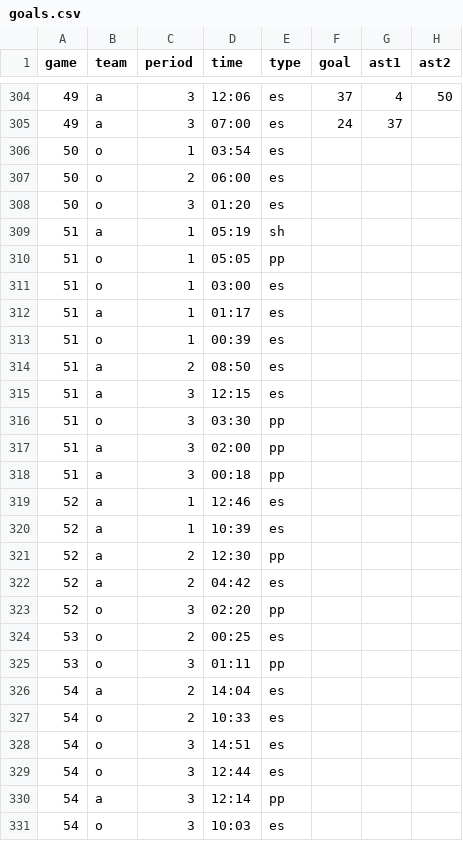
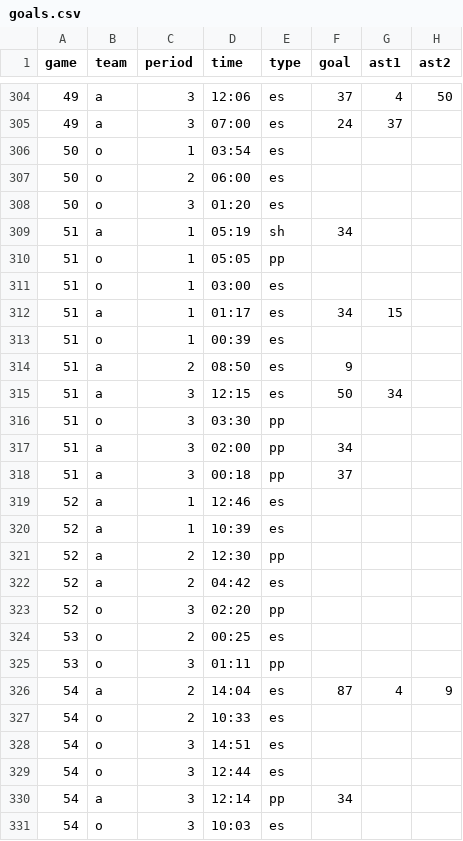
Before and after one commit to werntzp/hockey-stats, a CSV file: goals.csv, drawn as a sheet; only a part is shown, gaps mark what is left out.

Commit message:
Update goals.csv

```diff
--- a/goals.csv
+++ b/goals.csv
@@ -308,12 +308,12 @@ game,team,period,time,type,goal,ast1,ast2
 50,o,3,01:20,es,,,
-51,a,1,05:19,sh,,,
+51,a,1,05:19,sh,34,,
 51,o,1,05:05,pp,,,
 51,o,1,03:00,es,,,
-51,a,1,01:17,es,,,
+51,a,1,01:17,es,34,15,
 51,o,1,00:39,es,,,
-51,a,2,08:50,es,,,
-51,a,3,12:15,es,,,
+51,a,2,08:50,es,9,,
+51,a,3,12:15,es,50,34,
 51,o,3,03:30,pp,,,
-51,a,3,02:00,pp,,,
-51,a,3,00:18,pp,,,
+51,a,3,02:00,pp,34,,
+51,a,3,00:18,pp,37,,
 52,a,1,12:46,es,,,
@@ -325,3 +325,3 @@ game,team,period,time,type,goal,ast1,ast2
 53,o,3,01:11,pp,,,
-54,a,2,14:04,es,,,
+54,a,2,14:04,es,87,4,9
 54,o,2,10:33,es,,,
@@ -329,3 +329,3 @@ game,team,period,time,type,goal,ast1,ast2
 54,o,3,12:44,es,,,
-54,a,3,12:14,pp,,,
+54,a,3,12:14,pp,34,,
 54,o,3,10:03,es,,,
```
